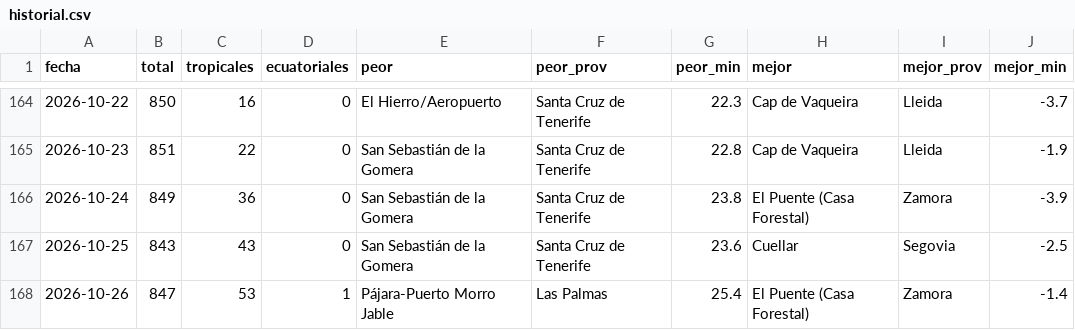
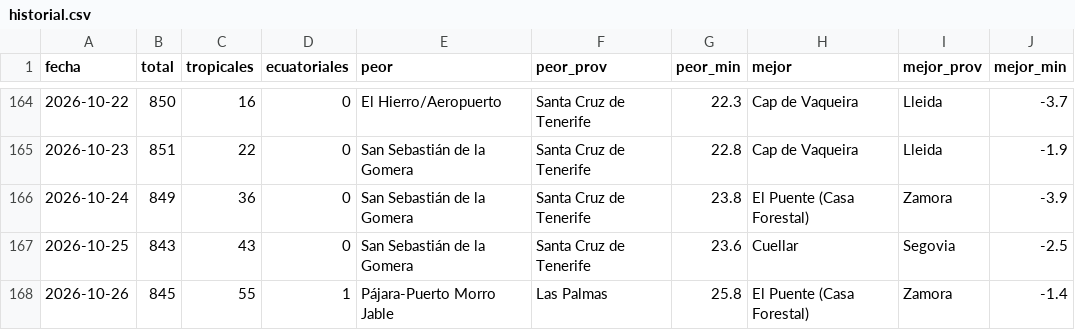
Before and after one commit to prestigyo/refugio-climatico, a CSV file: docs/parte/historial.csv, drawn as a sheet; only a part is shown, gaps mark what is left out.

```diff
--- a/docs/parte/historial.csv
+++ b/docs/parte/historial.csv
@@ -167,2 +167,2 @@ fecha,total,tropicales,ecuatoriales,peor,peor_prov,peor_min,mejor,mejor_prov,mej
 2026-10-25,843,43,0,San Sebastián de la Gomera,Santa Cruz de Tenerife,23.6,Cuellar,Segovia,-2.5
-2026-10-26,847,53,1,Pájara-Puerto Morro Jable,Las Palmas,25.4,El Puente (Casa Forestal),Zamora,-1.4
+2026-10-26,845,55,1,Pájara-Puerto Morro Jable,Las Palmas,25.8,El Puente (Casa Forestal),Zamora,-1.4
```
Also changed, not shown: 6 other files.
